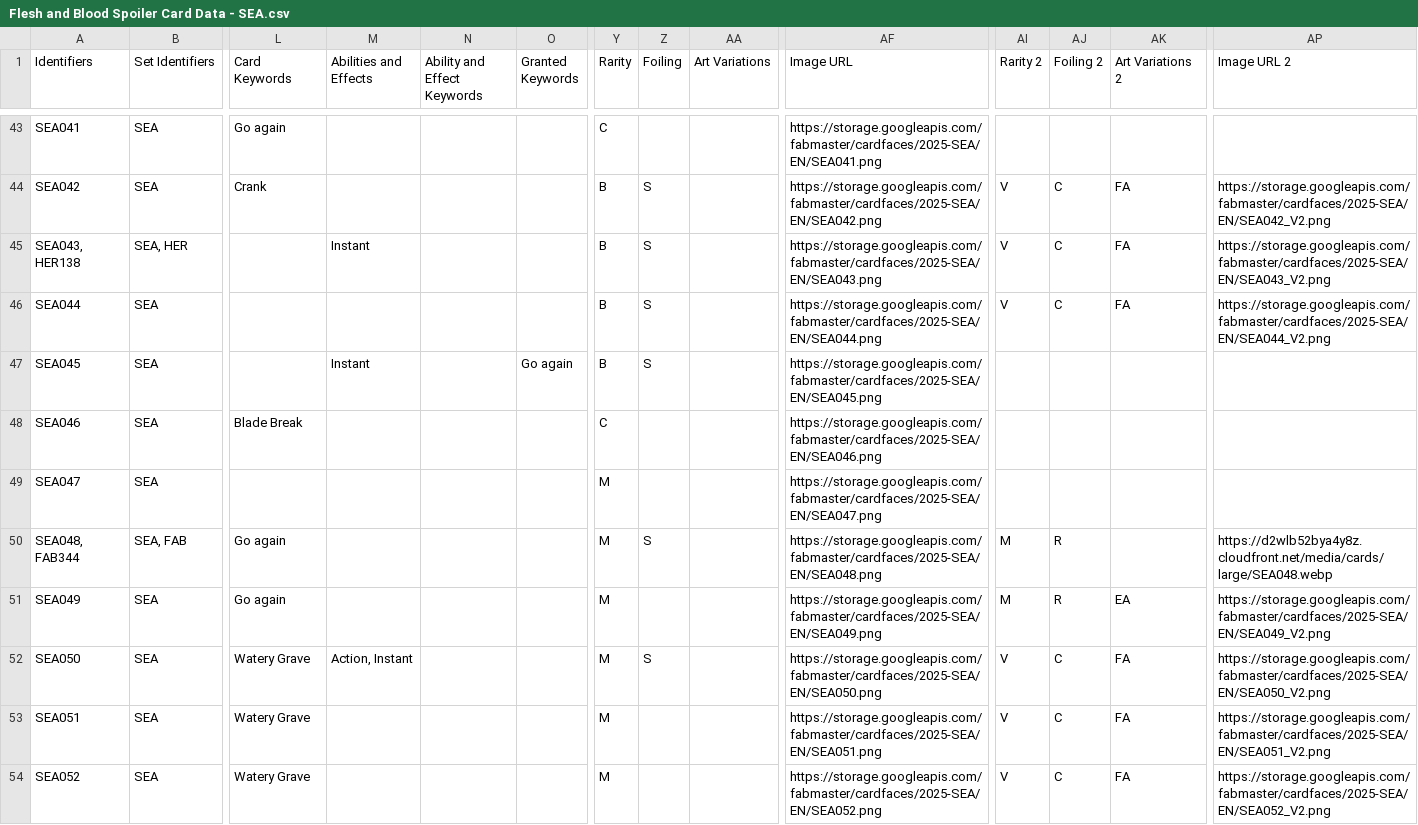
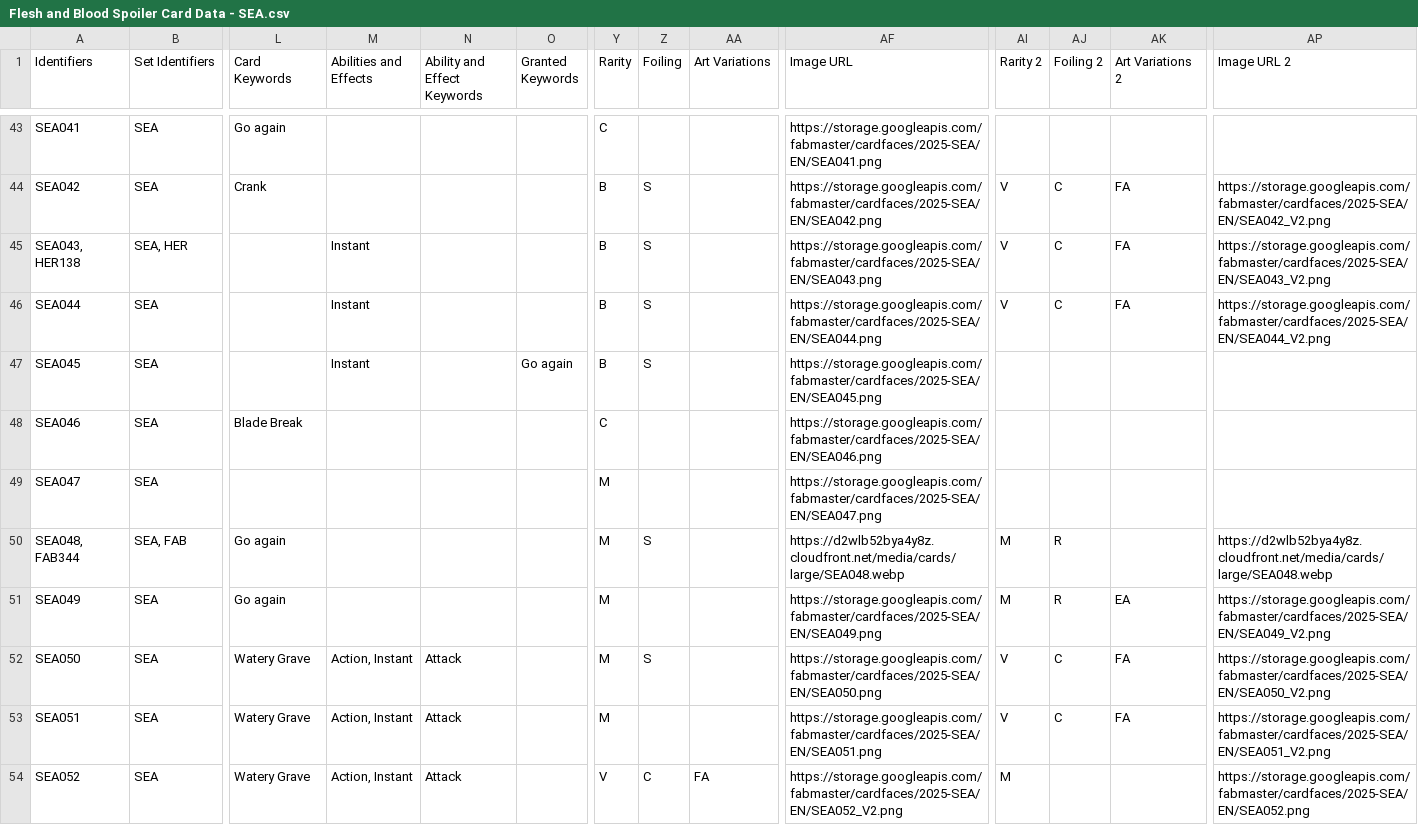
Before and after one commit to fabrary/cards, a CSV file: packages/cards/scripts/Spoiled/Flesh and Blood Spoiler Card Data - SEA.csv, drawn as a sheet; only a part is shown, gaps mark what is left out; the diff covers the shown part only; the diff names each change by its address in the sheet, - before the commit and + after, or states it on an @@ line.

Commit message:
update card images

```diff
--- a/packages/cards/scripts/Spoiled/Flesh and Blood Spoiler Card Data - SEA.csv
+++ b/packages/cards/scripts/Spoiled/Flesh and Blood Spoiler Card Data - SEA.csv
-M46 (Abilities and Effects): (empty)
+M46 (Abilities and Effects): Instant
-AF50 (Image URL): https://storage.googleapis.com/fabmaster/cardfaces/2025-SEA/EN/SEA048.png
+AF50 (Image URL): https://d2wlb52bya4y8z.cloudfront.net/media/cards/large/SEA048.webp
-N52:N54 (Ability and Effect Keywords): (empty)
+N52:N54 (Ability and Effect Keywords): Attack
-M53:M54 (Abilities and Effects): (empty)
+M53:M54 (Abilities and Effects): Action, Instant
-Y54 (Rarity): M
+Y54 (Rarity): V
-Z54 (Foiling): (empty)
+Z54 (Foiling): C
-AA54 (Art Variations): (empty)
+AA54 (Art Variations): FA
-AF54 (Image URL): https://storage.googleapis.com/fabmaster/cardfaces/2025-SEA/EN/SEA052.png
+AF54 (Image URL): https://storage.googleapis.com/fabmaster/cardfaces/2025-SEA/EN/SEA052_V2.png
-AI54 (Rarity 2): V
+AI54 (Rarity 2): M
-AJ54 (Foiling 2): C
+AJ54 (Foiling 2): (empty)
-AK54 (Art Variations 2): FA
+AK54 (Art Variations 2): (empty)
-AP54 (Image URL 2): https://storage.googleapis.com/fabmaster/cardfaces/2025-SEA/EN/SEA052_V2.png
+AP54 (Image URL 2): https://storage.googleapis.com/fabmaster/cardfaces/2025-SEA/EN/SEA052.png
```
Also changed, not shown: 1 added row, 1 removed row and 115 edited cells elsewhere in this file, 8 other files.
